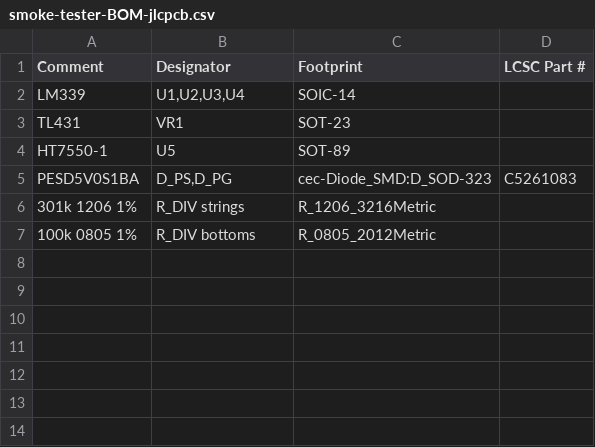
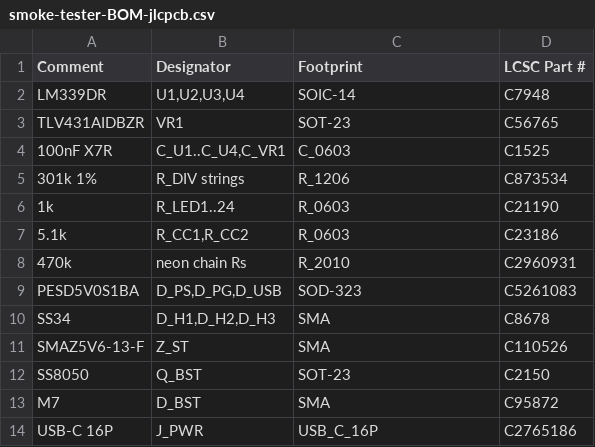
Before and after one commit to nathanfraske/CEC-Platform, a CSV file: beta/smoke-tester/bom/smoke-tester-BOM-jlcpcb.csv, drawn as a sheet.

```diff
--- a/beta/smoke-tester/bom/smoke-tester-BOM-jlcpcb.csv
+++ b/beta/smoke-tester/bom/smoke-tester-BOM-jlcpcb.csv
@@ -1,7 +1,14 @@
 "Comment","Designator","Footprint","LCSC Part #"
-"LM339","U1,U2,U3,U4","SOIC-14",""
-"TL431","VR1","SOT-23",""
-"HT7550-1","U5","SOT-89",""
-"PESD5V0S1BA","D_PS,D_PG","cec-Diode_SMD:D_SOD-323","C5261083"
-"301k 1206 1%","R_DIV strings","R_1206_3216Metric",""
-"100k 0805 1%","R_DIV bottoms","R_0805_2012Metric",""
+"LM339DR","U1,U2,U3,U4","SOIC-14","C7948"
+"TLV431AIDBZR","VR1","SOT-23","C56765"
+"100nF X7R","C_U1..C_U4,C_VR1","C_0603","C1525"
+"301k 1%","R_DIV strings","R_1206","C873534"
+"1k","R_LED1..24","R_0603","C21190"
+"5.1k","R_CC1,R_CC2","R_0603","C23186"
+"470k","neon chain Rs","R_2010","C2960931"
+"PESD5V0S1BA","D_PS,D_PG,D_USB","SOD-323","C5261083"
+"SS34","D_H1,D_H2,D_H3","SMA","C8678"
+"SMAZ5V6-13-F","Z_ST","SMA","C110526"
+"SS8050","Q_BST","SOT-23","C2150"
+"M7","D_BST","SMA","C95872"
+"USB-C 16P","J_PWR","USB_C_16P","C2765186"
```
Also changed, not shown: beta/smoke-tester/bom/bom.csv, 16 other files.
